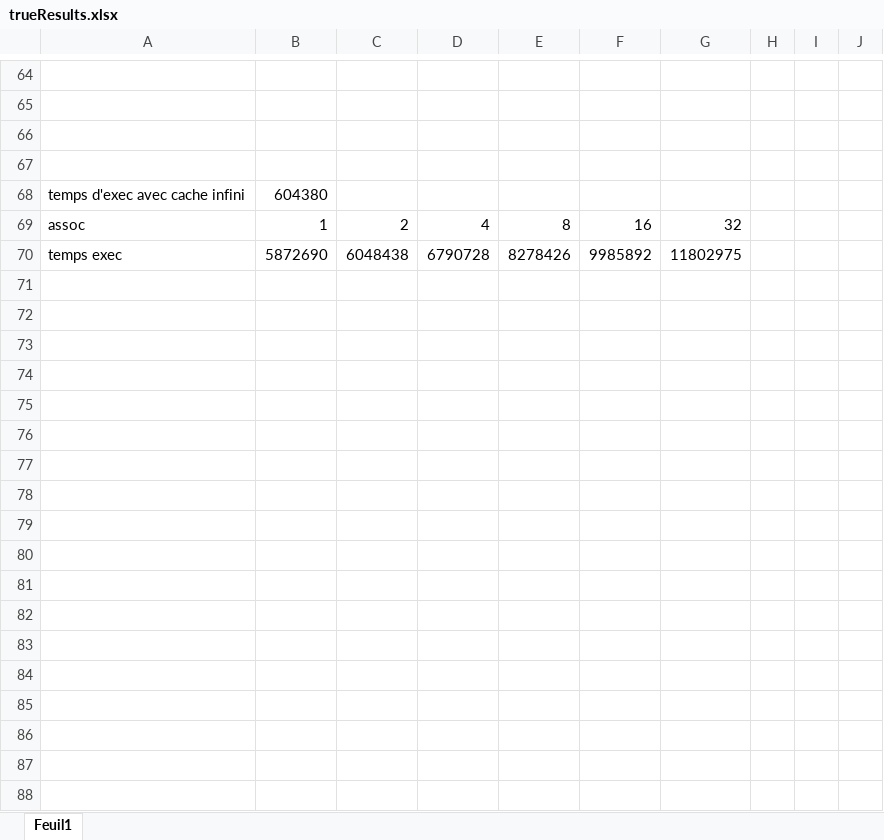
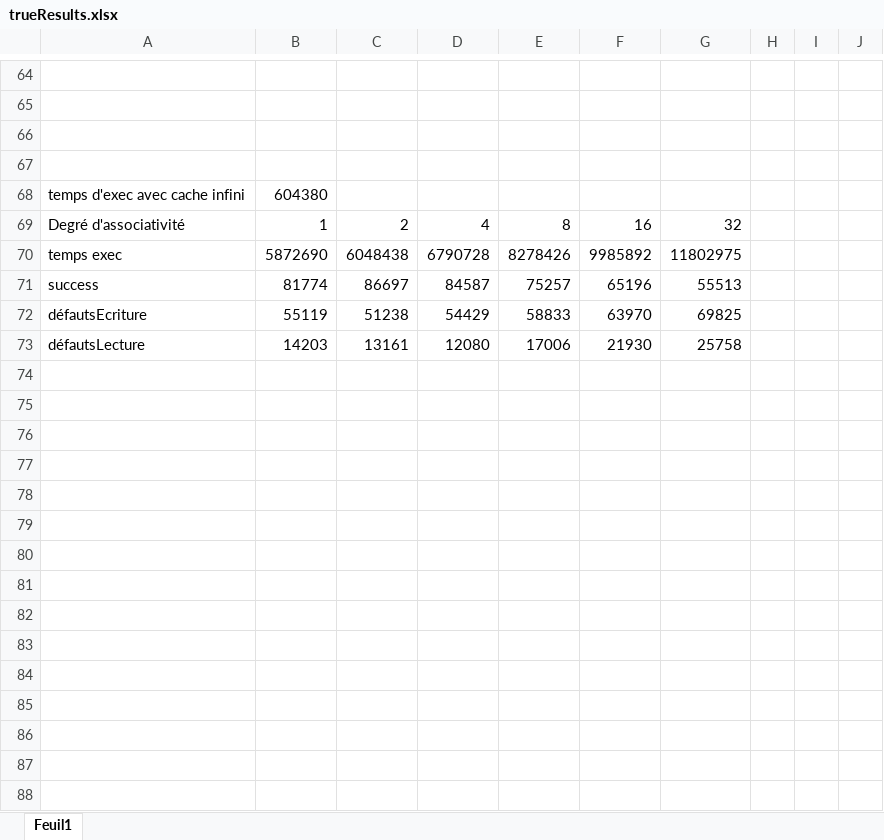
Before and after one commit to jordane-quincy/TP-Archi, an Excel workbook: trueResults.xlsx, sheet Feuil1, drawn as a sheet; only a part is shown, gaps mark what is left out; values as stored, in another font and other column widths than the file's, no borders; charts and pictures not drawn; the diff covers the shown part only; the diff names each change by its address in the sheet, - before the commit and + after, or states it on an @@ line.

```diff
--- a/trueResults.xlsx (sheet Feuil1)
+++ b/trueResults.xlsx (sheet Feuil1)
-A69: assoc
+A69: Degré d'associativité
+row 71: success | 81774 | 86697 | 84587 | 75257 | 65196 | 55513
+row 72: défautsEcriture | 55119 | 51238 | 54429 | 58833 | 63970 | 69825
+row 73: défautsLecture | 14203 | 13161 | 12080 | 17006 | 21930 | 25758
+row 74: (empty)
+row 75: (empty)
+row 76: (empty)
+row 77: (empty)
+row 78: (empty)
+row 79: (empty)
+row 80: (empty)
+row 81: (empty)
+row 82: (empty)
+row 83: (empty)
+row 84: (empty)
+row 85: (empty)
+row 86: (empty)
+row 87: (empty)
+row 88: (empty)
```
Also changed, not shown: 42 added rows, 8 removed rows and 1 edited cell elsewhere in this sheet, charts or pictures, 7 other files.
